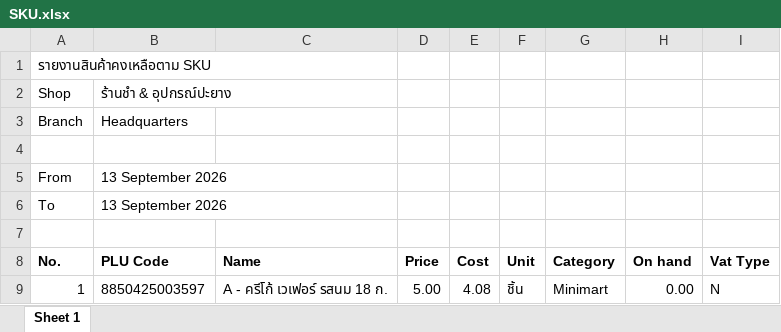
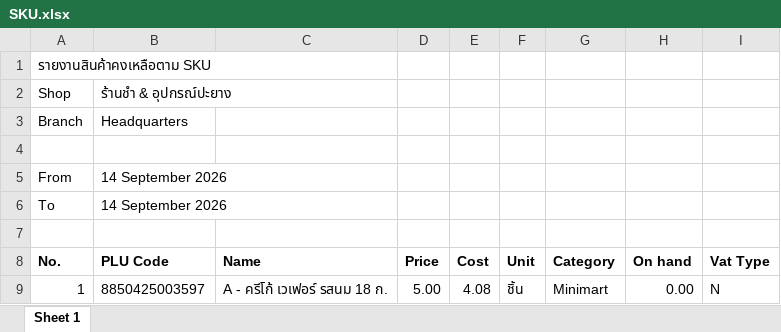
Before and after one commit to pet1486-sys/stock-web-titans-gain, an Excel workbook: stock_data/SKU.xlsx, sheet Sheet 1, drawn as a sheet; only a part is shown; values as stored, in another font and other column widths than the file's, no borders; the diff names each change by its address in the sheet, - before the commit and + after, or states it on an @@ line.

```diff
--- a/stock_data/SKU.xlsx (sheet Sheet 1)
+++ b/stock_data/SKU.xlsx (sheet Sheet 1)
-B5:B6 (PLU Code): 13 September 2026
+B5:B6 (PLU Code): 14 September 2026
```
